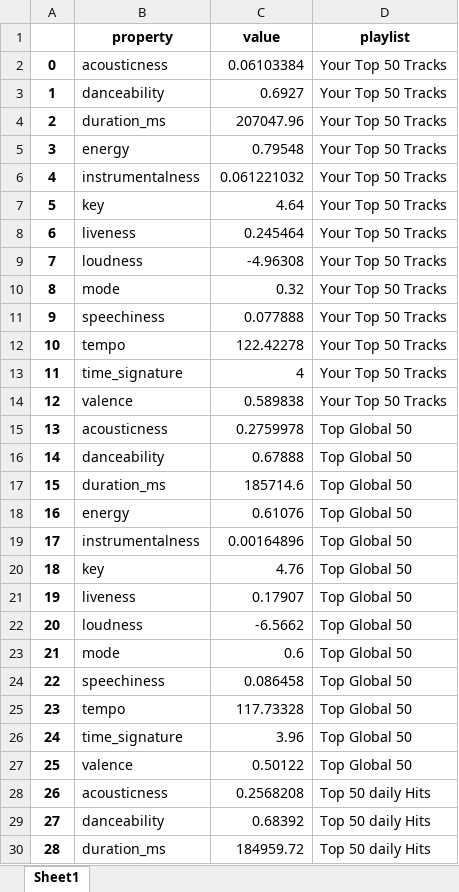
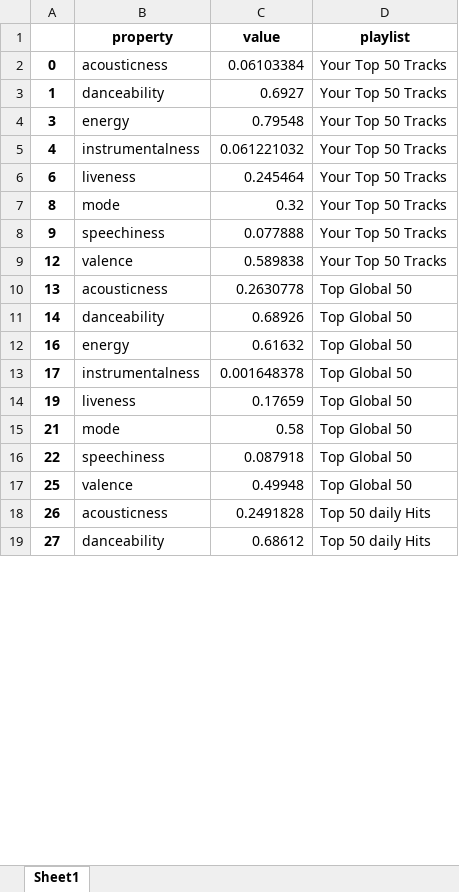
Before and after one commit to Paula1415/Spotify-Stats-Visualizer, an Excel workbook: spotifystats/longframe.xlsx, sheet Sheet1, drawn as a sheet; only a part is shown; values as stored, in another font and other column widths than the file's, no borders; removed rows and columns are numbered as before the commit, all else as after; the diff covers the shown part only; the diff names each change by its address in the sheet, - before the commit and + after, or states it on an @@ line.

```diff
--- a/spotifystats/longframe.xlsx (sheet Sheet1)
+++ b/spotifystats/longframe.xlsx (sheet Sheet1)
-row 4: 2 | duration_ms | 207047.96 | Your Top 50 Tracks
-row 7: 5 | key | 4.64 | Your Top 50 Tracks
-row 9: 7 | loudness | -4.96308 | Your Top 50 Tracks
-row 12: 10 | tempo | 122.42278 | Your Top 50 Tracks
-row 13: 11 | time_signature | 4 | Your Top 50 Tracks
-C10 (value): 0.2759978
+C10 (value): 0.2630778
-C11 (value): 0.67888
+C11 (value): 0.68926
-row 17: 15 | duration_ms | 185714.6 | Top Global 50
-C12 (value): 0.61076
+C12 (value): 0.61632
-C13 (value): 0.00164896
+C13 (value): 0.001648378
-row 20: 18 | key | 4.76 | Top Global 50
-C14 (value): 0.17907
+C14 (value): 0.17659
-row 22: 20 | loudness | -6.5662 | Top Global 50
-C15 (value): 0.6
+C15 (value): 0.58
-C16 (value): 0.086458
+C16 (value): 0.087918
-row 25: 23 | tempo | 117.73328 | Top Global 50
-row 26: 24 | time_signature | 3.96 | Top Global 50
-C17 (value): 0.50122
+C17 (value): 0.49948
-C18 (value): 0.2568208
+C18 (value): 0.2491828
-C19 (value): 0.68392
+C19 (value): 0.68612
-row 30: 28 | duration_ms | 184959.72 | Top 50 daily Hits
```
Also changed, not shown: 4 removed rows and 6 edited cells elsewhere in this sheet, 3 other files.
